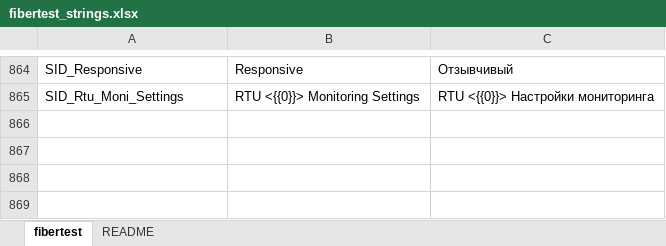
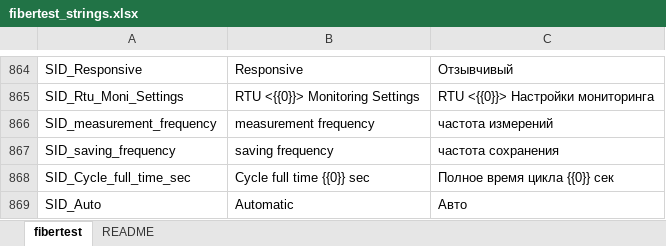
Before and after one commit to mli2805/Fibertest20, an Excel workbook: Client/WebClient/lang/fibertest_strings.xlsx, sheet fibertest, drawn as a sheet; only a part is shown, gaps mark what is left out; values as stored, in another font and other column widths than the file's, no borders; conditional formats not drawn; the diff names each change by its address in the sheet, - before the commit and + after, or states it on an @@ line.

```diff
--- a/Client/WebClient/lang/fibertest_strings.xlsx (sheet fibertest)
+++ b/Client/WebClient/lang/fibertest_strings.xlsx (sheet fibertest)
+row 866: SID_measurement_frequency | measurement frequency | частота измерений
+row 867: SID_saving_frequency | saving frequency | частота сохранения
+row 868: SID_Cycle_full_time_sec | Cycle full time {{0}} sec | Полное время цикла {{0}} сек
+row 869: SID_Auto | Automatic | Авто
```
Also changed, not shown: 15 other files.
